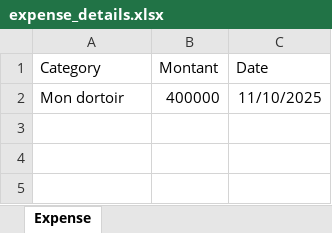
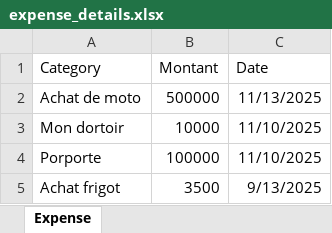
Before and after one commit to Ky-Wilson/MERN-Project, an Excel workbook: backend/expense_details.xlsx, sheet Expense, drawn as a sheet; values as stored, in another font and other column widths than the file's, no borders; addresses are those after the commit; the diff names each change by its address in the sheet, - before the commit and + after, or states it on an @@ line.

```diff
--- a/backend/expense_details.xlsx (sheet Expense)
+++ b/backend/expense_details.xlsx (sheet Expense)
+row 2: Achat de moto | 500000 | 11/13/2025
-B3 (Montant): 400000
+B3 (Montant): 10000
+row 4: Porporte | 100000 | 11/10/2025
+row 5: Achat frigot | 3500 | 9/13/2025
```
Also changed, not shown: backend/income_details.xlsx, 1 other file.
